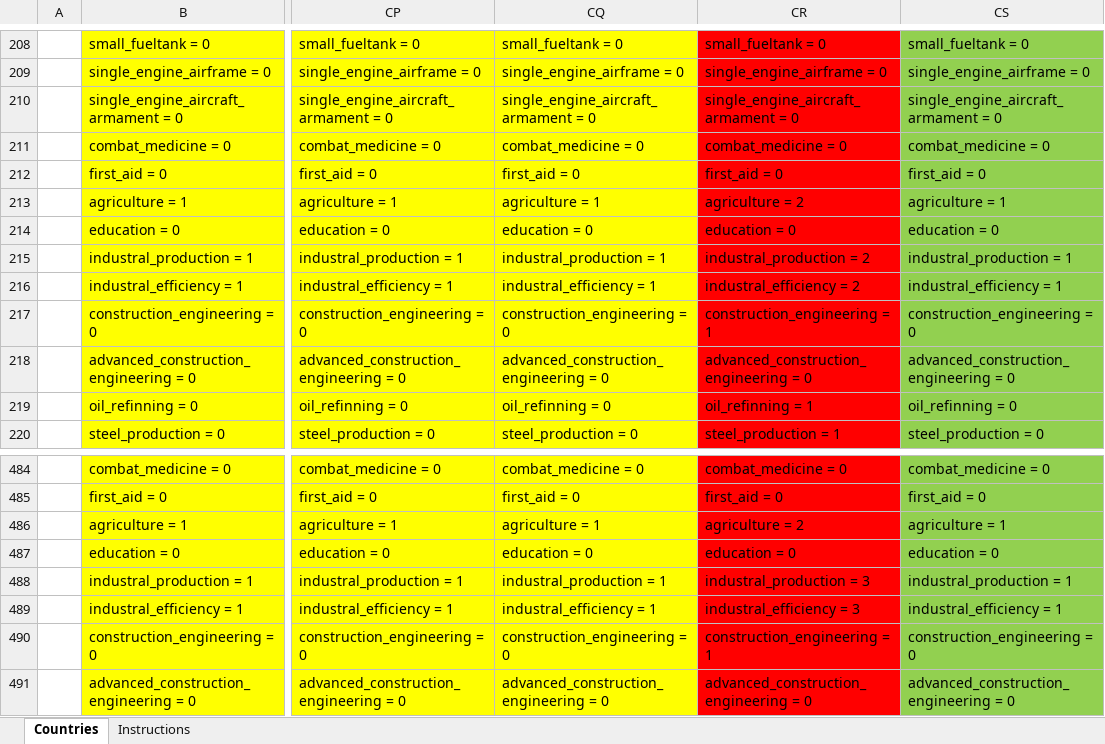
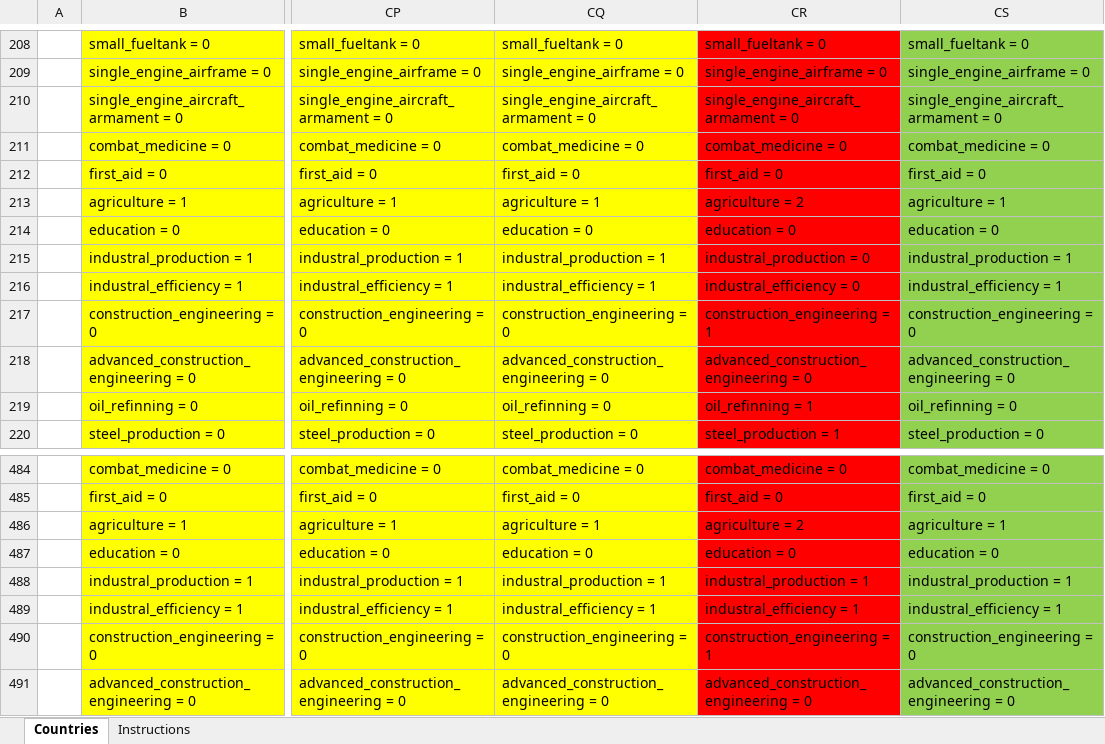
Before and after one commit to dthird3/ww1tfh, an Excel workbook: zzz_tools/CountryHistory.xlsm, sheet Countries, drawn as a sheet; only a part is shown, gaps mark what is left out; values as stored, in another font and other column widths than the file's, no borders; conditional formats not drawn; the diff names each change by its address in the sheet, - before the commit and + after, or states it on an @@ line.

```diff
--- a/zzz_tools/CountryHistory.xlsm (sheet Countries)
+++ b/zzz_tools/CountryHistory.xlsm (sheet Countries)
-CR215: industral_production = 2
+CR215: industral_production = 0
-CR216: industral_efficiency = 2
+CR216: industral_efficiency = 0
-CR488: industral_production = 3
+CR488: industral_production = 1
-CR489: industral_efficiency = 3
+CR489: industral_efficiency = 1
```
Also changed, not shown: 53 other files.
